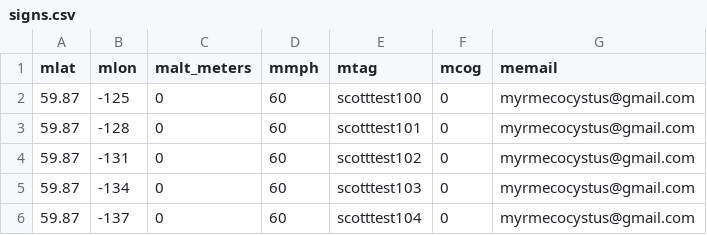
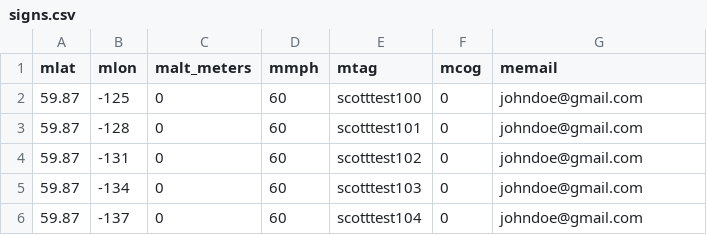
Before and after one commit to sckott/rwikispeedia, a CSV file: data/signs.csv, drawn as a sheet.

Commit message:
fix email address in dataframe

```diff
--- a/data/signs.csv
+++ b/data/signs.csv
@@ -1,6 +1,6 @@
 mlat, mlon, malt_meters, mmph, mtag, mcog, memail
-59.87,-125,0,60,scotttest100,0,myrmecocystus@gmail.com
-59.87,-128,0,60,scotttest101,0,myrmecocystus@gmail.com
-59.87,-131,0,60,scotttest102,0,myrmecocystus@gmail.com
-59.87,-134,0,60,scotttest103,0,myrmecocystus@gmail.com
-59.87,-137,0,60,scotttest104,0,myrmecocystus@gmail.com
+59.87,-125,0,60,scotttest100,0,johndoe@gmail.com
+59.87,-128,0,60,scotttest101,0,johndoe@gmail.com
+59.87,-131,0,60,scotttest102,0,johndoe@gmail.com
+59.87,-134,0,60,scotttest103,0,johndoe@gmail.com
+59.87,-137,0,60,scotttest104,0,johndoe@gmail.com
```
